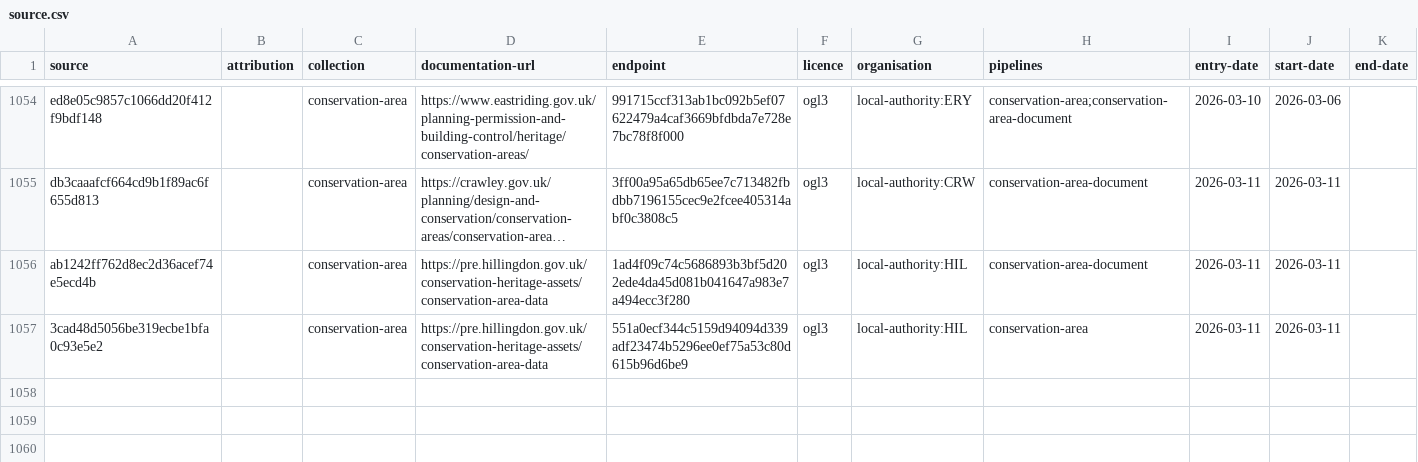
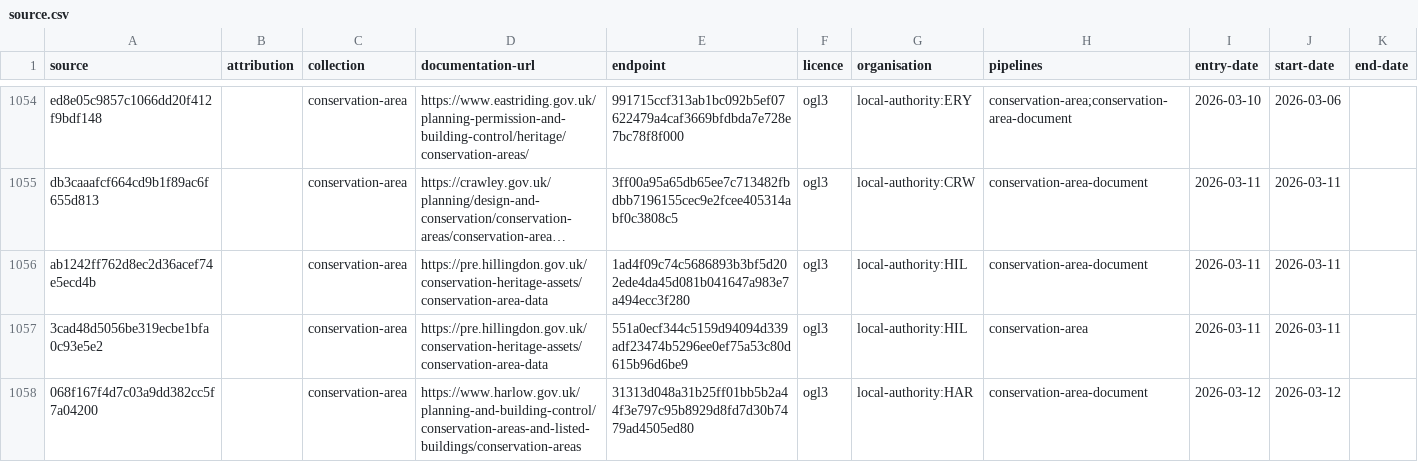
Before and after one commit to digital-land/config, a CSV file: collection/conservation-area/source.csv, drawn as a sheet; only a part is shown, gaps mark what is left out; long unchanged cells end in …; the diff names each change by its address in the sheet, - before the commit and + after, or states it on an @@ line.

Commit message:
add conservation-area-document local-authority:HAR Vid-Jaokar

```diff
--- a/collection/conservation-area/source.csv
+++ b/collection/conservation-area/source.csv
+row 1058: 068f167f4d7c03a9dd382cc5f7a04200 |  | conservation-area | https://www.harlow.gov.uk/planning-and-building-control/conservation-areas-and-listed-buildings/conservation-areas | 31313d048a31b25ff01bb5b2a44f3e797c95b8929d8fd7d30b7479ad4505ed80 | ogl3 | local-authority:HAR | conservation-area-document | 2026-03-12 | 2026-03-12
```
Also changed, not shown: collection/conservation-area/endpoint.csv, pipeline/conservation-area/entity-organisation.csv, 1 other file.
